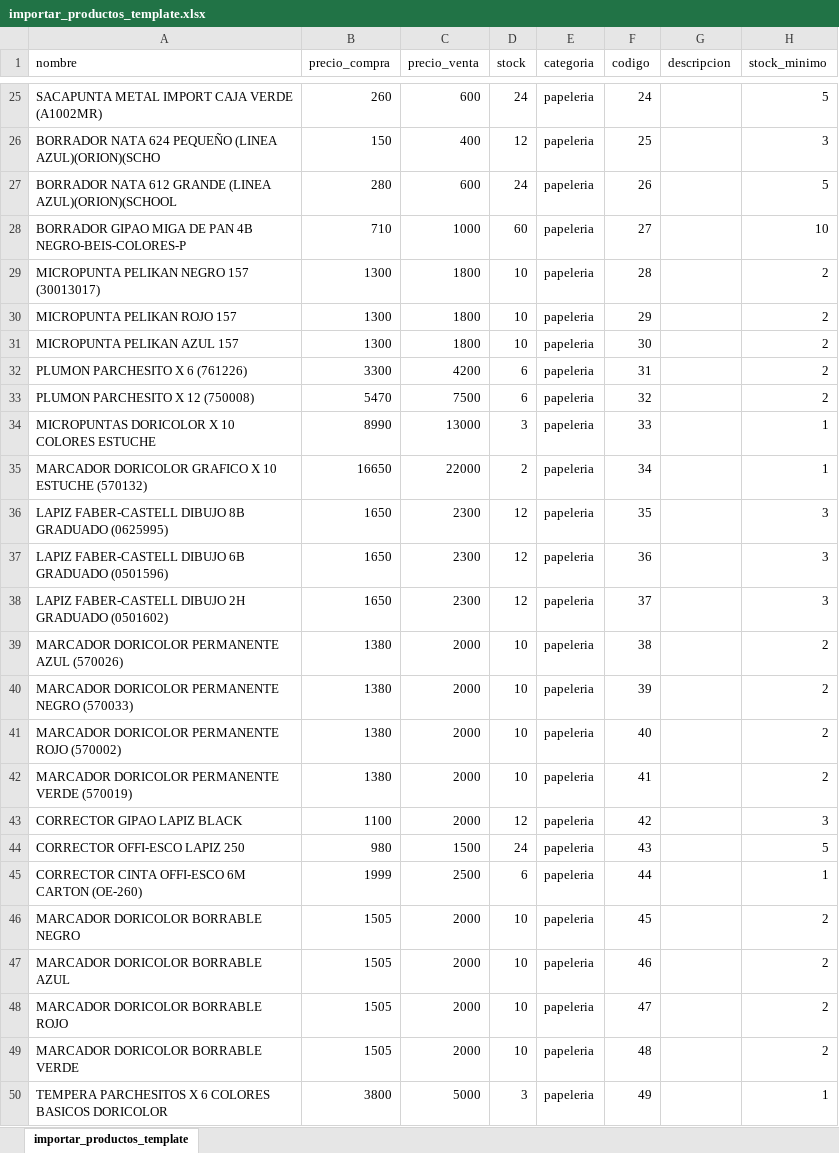
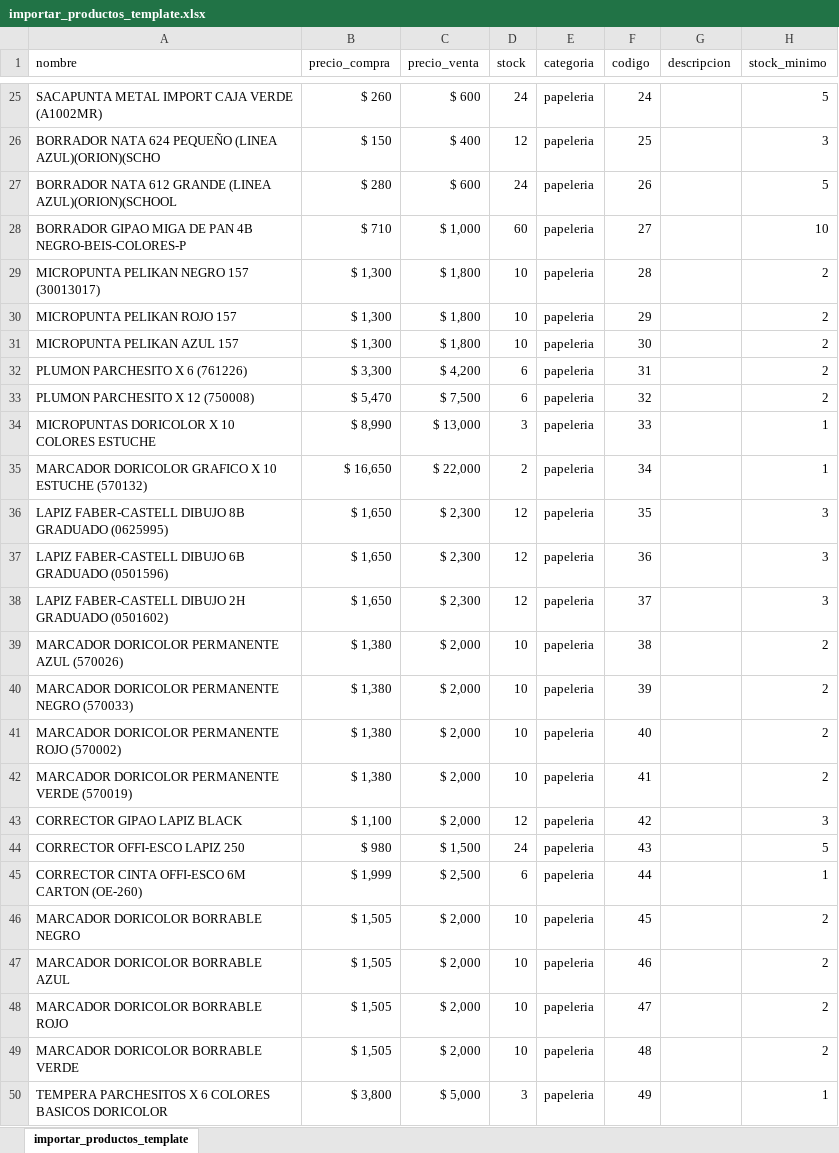
Before and after one commit to Duqueroso/Control-Plus, an Excel workbook: templates/importar_productos_template.xlsx, sheet importar_productos_template, drawn as a sheet; only a part is shown, gaps mark what is left out; values as stored, in another font and other column widths than the file's, no borders; the diff covers the shown part only; the diff names each change by its address in the sheet, - before the commit and + after, or states it on an @@ line.

```diff
--- a/templates/importar_productos_template.xlsx (sheet importar_productos_template)
+++ b/templates/importar_productos_template.xlsx (sheet importar_productos_template)
-B25 (precio_compra): 260
+B25 (precio_compra): $ 260
-C25 (precio_venta): 600
+C25 (precio_venta): $ 600
-B26 (precio_compra): 150
+B26 (precio_compra): $ 150
-C26 (precio_venta): 400
+C26 (precio_venta): $ 400
-B27 (precio_compra): 280
+B27 (precio_compra): $ 280
-C27 (precio_venta): 600
+C27 (precio_venta): $ 600
-B28 (precio_compra): 710
+B28 (precio_compra): $ 710
-C28 (precio_venta): 1000
+C28 (precio_venta): $ 1,000
-B29:B31 (precio_compra): 1300
+B29:B31 (precio_compra): $ 1,300
-C29:C31 (precio_venta): 1800
+C29:C31 (precio_venta): $ 1,800
-B32 (precio_compra): 3300
+B32 (precio_compra): $ 3,300
-C32 (precio_venta): 4200
+C32 (precio_venta): $ 4,200
-B33 (precio_compra): 5470
+B33 (precio_compra): $ 5,470
-C33 (precio_venta): 7500
+C33 (precio_venta): $ 7,500
-B34 (precio_compra): 8990
+B34 (precio_compra): $ 8,990
-C34 (precio_venta): 13000
+C34 (precio_venta): $ 13,000
-B35 (precio_compra): 16650
+B35 (precio_compra): $ 16,650
-C35 (precio_venta): 22000
+C35 (precio_venta): $ 22,000
-B36:B38 (precio_compra): 1650
+B36:B38 (precio_compra): $ 1,650
-C36:C38 (precio_venta): 2300
+C36:C38 (precio_venta): $ 2,300
-B39:B42 (precio_compra): 1380
+B39:B42 (precio_compra): $ 1,380
-C39:C43 (precio_venta): 2000
+C39:C43 (precio_venta): $ 2,000
-B43 (precio_compra): 1100
+B43 (precio_compra): $ 1,100
-B44 (precio_compra): 980
+B44 (precio_compra): $ 980
-C44 (precio_venta): 1500
+C44 (precio_venta): $ 1,500
-B45 (precio_compra): 1999
+B45 (precio_compra): $ 1,999
-C45 (precio_venta): 2500
+C45 (precio_venta): $ 2,500
-B46:B49 (precio_compra): 1505
+B46:B49 (precio_compra): $ 1,505
-C46:C49 (precio_venta): 2000
+C46:C49 (precio_venta): $ 2,000
-B50 (precio_compra): 3800
+B50 (precio_compra): $ 3,800
-C50 (precio_venta): 5000
+C50 (precio_venta): $ 5,000
```
Also changed, not shown: 740 edited cells elsewhere in this sheet, 1 other file.
